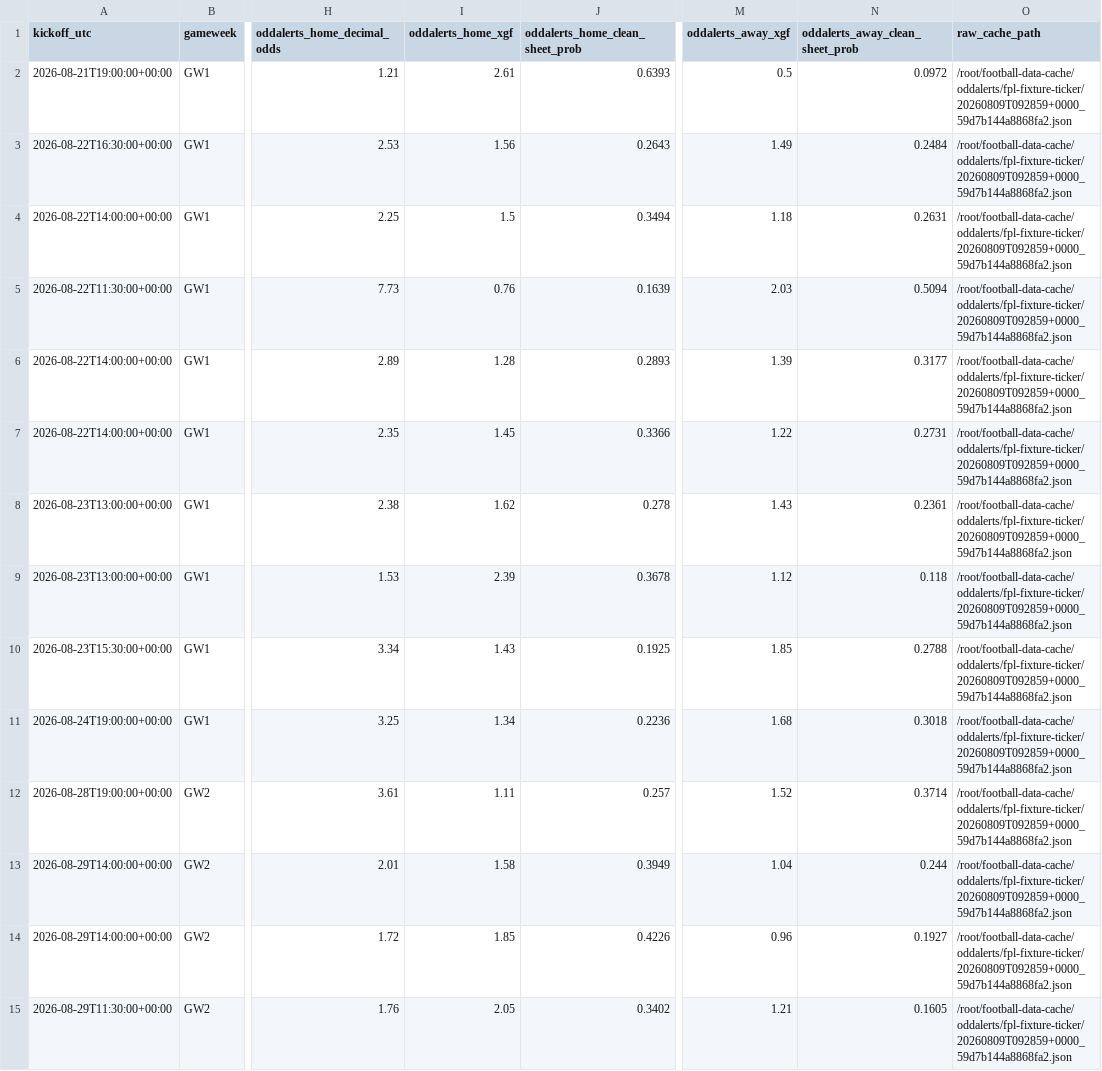
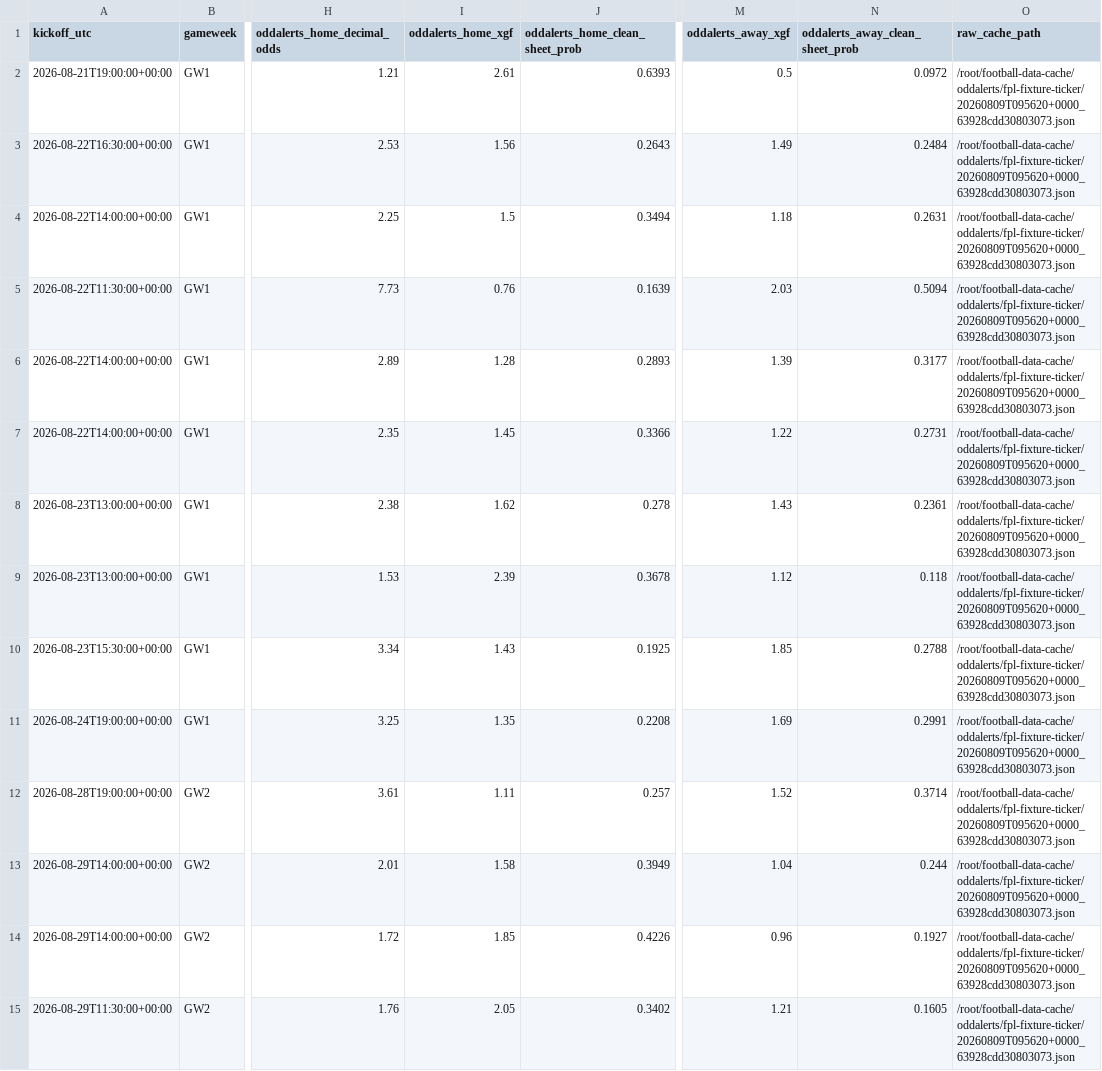
Before and after one commit to wtvar/football-predictions-site, a CSV file: projects/pl-model/comparison.csv, drawn as a sheet; only a part is shown, gaps mark what is left out; the diff covers the shown part only; the diff names each change by its address in the sheet, - before the commit and + after, or states it on an @@ line.

Commit message:
Add site page templates and strength comparison

```diff
--- a/projects/pl-model/comparison.csv
+++ b/projects/pl-model/comparison.csv
-O2:O15 (raw_cache_path): /root/football-data-cache/oddalerts/fpl-fixture-ticker/20260809T092859+0000_59d7b144a8868fa2.json
+O2:O15 (raw_cache_path): /root/football-data-cache/oddalerts/fpl-fixture-ticker/20260809T095620+0000_63928cdd30803073.json
-I11 (oddalerts_home_xgf): 1.34
+I11 (oddalerts_home_xgf): 1.35
-J11 (oddalerts_home_clean_sheet_prob): 0.2236
+J11 (oddalerts_home_clean_sheet_prob): 0.2208
-M11 (oddalerts_away_xgf): 1.68
+M11 (oddalerts_away_xgf): 1.69
-N11 (oddalerts_away_clean_sheet_prob): 0.3018
+N11 (oddalerts_away_clean_sheet_prob): 0.2991
```
Also changed, not shown: 46 edited cells elsewhere in this file, 21 other files.
